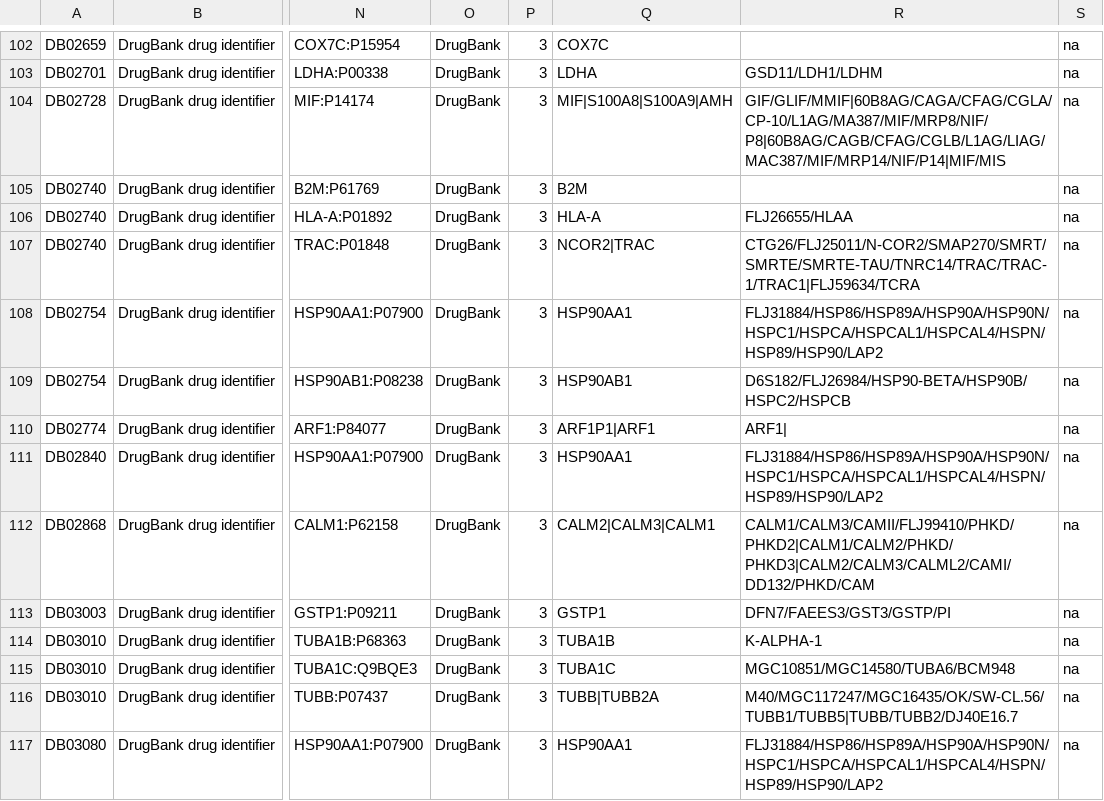
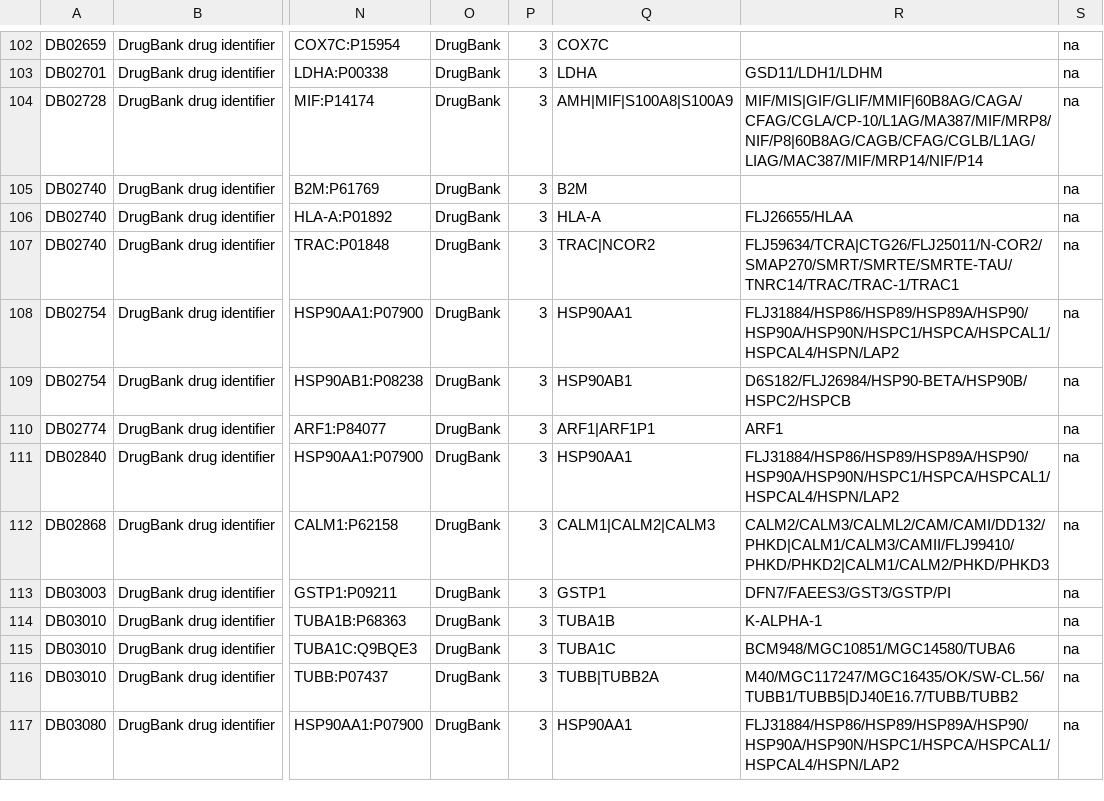
Before and after one commit to ssmith-wustl/genome-dgidb-test5, a TSV file: lib/perl/Genome/DruggableGene/Command/GeneNameReport/LookupInteractions.t.d/output.tsv, drawn as a sheet; only a part is shown, gaps mark what is left out; the diff covers the shown part only; the diff names each change by its address in the sheet, - before the commit and + after, or states it on an @@ line.

```diff
--- a/lib/perl/Genome/DruggableGene/Command/GeneNameReport/LookupInteractions.t.d/output.tsv
+++ b/lib/perl/Genome/DruggableGene/Command/GeneNameReport/LookupInteractions.t.d/output.tsv
-Q104: MIF|S100A8|S100A9|AMH
+Q104: AMH|MIF|S100A8|S100A9
-R104: GIF/GLIF/MMIF|60B8AG/CAGA/CFAG/CGLA/CP-10/L1AG/MA387/MIF/MRP8/NIF/P8|60B8AG/CAGB/CFAG/CGLB/L1AG/LIAG/MAC387/MIF/MRP14/NIF/P14|MIF/MIS
+R104: MIF/MIS|GIF/GLIF/MMIF|60B8AG/CAGA/CFAG/CGLA/CP-10/L1AG/MA387/MIF/MRP8/NIF/P8|60B8AG/CAGB/CFAG/CGLB/L1AG/LIAG/MAC387/MIF/MRP14/NIF/P14
-Q107: NCOR2|TRAC
+Q107: TRAC|NCOR2
-R107: CTG26/FLJ25011/N-COR2/SMAP270/SMRT/SMRTE/SMRTE-TAU/TNRC14/TRAC/TRAC-1/TRAC1|FLJ59634/TCRA
+R107: FLJ59634/TCRA|CTG26/FLJ25011/N-COR2/SMAP270/SMRT/SMRTE/SMRTE-TAU/TNRC14/TRAC/TRAC-1/TRAC1
-R108: FLJ31884/HSP86/HSP89A/HSP90A/HSP90N/HSPC1/HSPCA/HSPCAL1/HSPCAL4/HSPN/HSP89/HSP90/LAP2
+R108: FLJ31884/HSP86/HSP89/HSP89A/HSP90/HSP90A/HSP90N/HSPC1/HSPCA/HSPCAL1/HSPCAL4/HSPN/LAP2
-Q110: ARF1P1|ARF1
+Q110: ARF1|ARF1P1
-R110: ARF1|
+R110: ARF1
-R111: FLJ31884/HSP86/HSP89A/HSP90A/HSP90N/HSPC1/HSPCA/HSPCAL1/HSPCAL4/HSPN/HSP89/HSP90/LAP2
+R111: FLJ31884/HSP86/HSP89/HSP89A/HSP90/HSP90A/HSP90N/HSPC1/HSPCA/HSPCAL1/HSPCAL4/HSPN/LAP2
-Q112: CALM2|CALM3|CALM1
+Q112: CALM1|CALM2|CALM3
-R112: CALM1/CALM3/CAMII/FLJ99410/PHKD/PHKD2|CALM1/CALM2/PHKD/PHKD3|CALM2/CALM3/CALML2/CAMI/DD132/PHKD/CAM
+R112: CALM2/CALM3/CALML2/CAM/CAMI/DD132/PHKD|CALM1/CALM3/CAMII/FLJ99410/PHKD/PHKD2|CALM1/CALM2/PHKD/PHKD3
-R115: MGC10851/MGC14580/TUBA6/BCM948
+R115: BCM948/MGC10851/MGC14580/TUBA6
-R116: M40/MGC117247/MGC16435/OK/SW-CL.56/TUBB1/TUBB5|TUBB/TUBB2/DJ40E16.7
+R116: M40/MGC117247/MGC16435/OK/SW-CL.56/TUBB1/TUBB5|DJ40E16.7/TUBB/TUBB2
-R117: FLJ31884/HSP86/HSP89A/HSP90A/HSP90N/HSPC1/HSPCA/HSPCAL1/HSPCAL4/HSPN/HSP89/HSP90/LAP2
+R117: FLJ31884/HSP86/HSP89/HSP89A/HSP90/HSP90A/HSP90N/HSPC1/HSPCA/HSPCAL1/HSPCAL4/HSPN/LAP2
```
Also changed, not shown: 170 edited cells elsewhere in this file, 1 other file.
